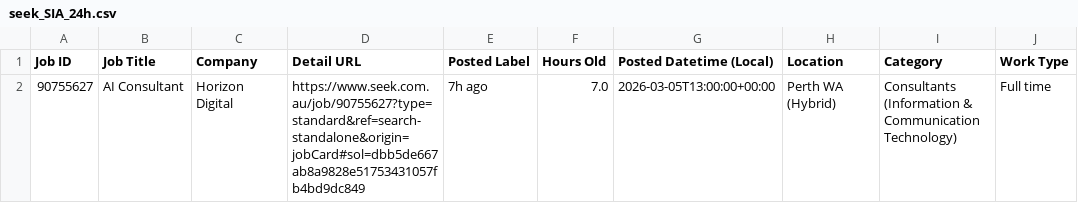
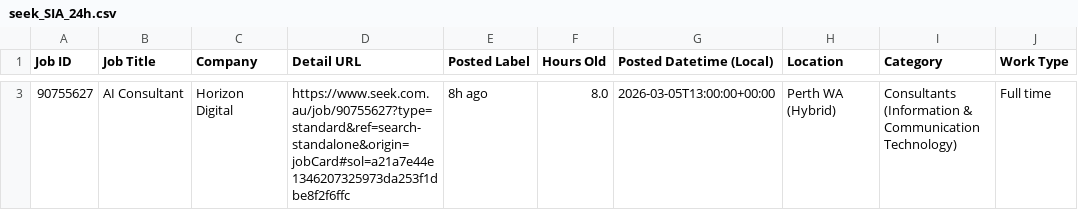
Before and after one commit to TIMXSHI/JobScrapper_SEEK_BA.BI, a CSV file: seek_SIA_24h.csv, drawn as a sheet; only a part is shown, gaps mark what is left out; addresses are those after the commit; the diff covers the shown part only; the diff names each change by its address in the sheet, - before the commit and + after, or states it on an @@ line.

```diff
--- a/seek_SIA_24h.csv
+++ b/seek_SIA_24h.csv
-D3 (Detail URL): https://www.seek.com.au/job/90755627?type=standard&ref=search-standalone&origin=jobCard#sol=dbb5de667ab8a9828e51753431057fb4bd9dc849
+D3 (Detail URL): https://www.seek.com.au/job/90755627?type=standard&ref=search-standalone&origin=jobCard#sol=a21a7e44e1346207325973da253f1dbe8f2f6ffc
-E3 (Posted Label): 7h ago
+E3 (Posted Label): 8h ago
-F3 (Hours Old): 7.0
+F3 (Hours Old): 8.0
```
Also changed, not shown: 1 added row elsewhere in this file, seek_MLAI_24h.csv.
